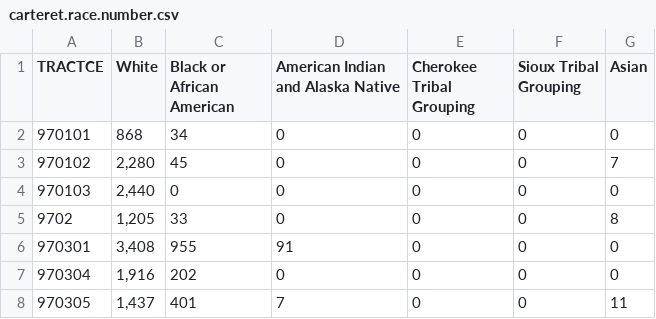
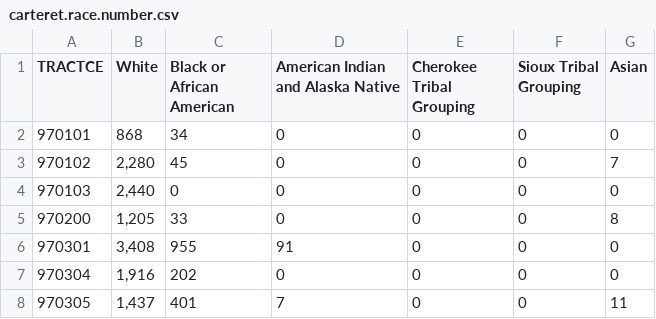
Before and after one commit to allybarbaro/arthurbarbaroexarlavelle_env872_eda_finalproject, a CSV file: Data/Processed/carteret.race.number.csv, drawn as a sheet; only a part is shown.

Commit message:
Corrected race data

```diff
--- a/Data/Processed/carteret.race.number.csv
+++ b/Data/Processed/carteret.race.number.csv
@@ -4,3 +4,3 @@ TRACTCE,White,Black or African American,American Indian and Alaska Native,Cherok
 970103,"2,440",0,0,0,0,0
-9702,"1,205",33,0,0,0,8
+970200,"1,205",33,0,0,0,8
 970301,"3,408",955,91,0,0,0
```
Also changed, not shown: Data/Processed/carteret.race.percent.csv, 1 other file.
